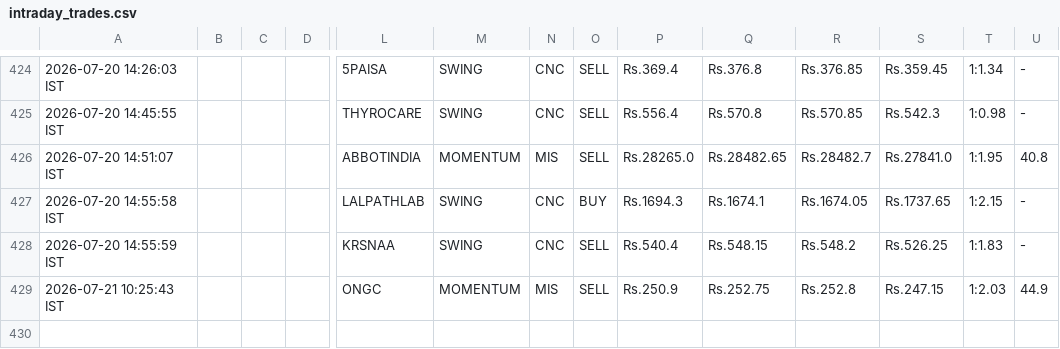
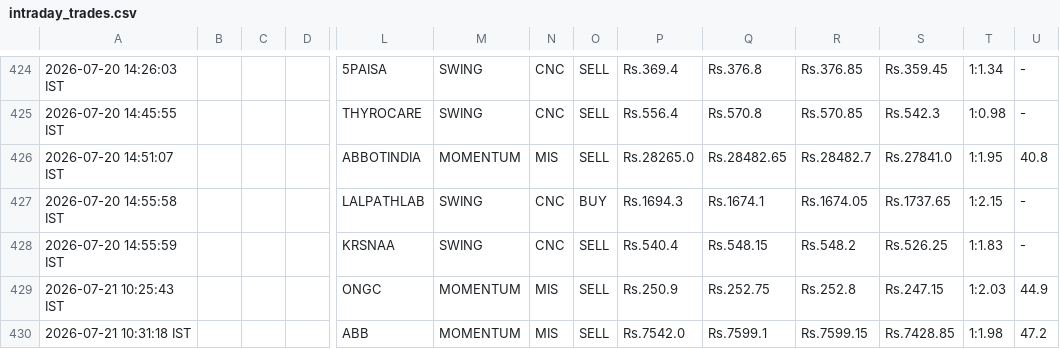
Before and after one commit to johnkasc-lab/MarketStock, a CSV file: intraday_trades.csv, drawn as a sheet; only a part is shown, gaps mark what is left out; rows hold the shown columns only; the diff names each change by its address in the sheet, - before the commit and + after, or states it on an @@ line.

```diff
--- a/intraday_trades.csv
+++ b/intraday_trades.csv
+row 430: 2026-07-21 10:31:18 IST |  |  |  | ABB | MOMENTUM | MIS | SELL | Rs.7542.0 | Rs.7599.1 | Rs.7599.15 | Rs.7428.85 | 1:1.98 | 47.2
```
Also changed, not shown: 1 other file.
